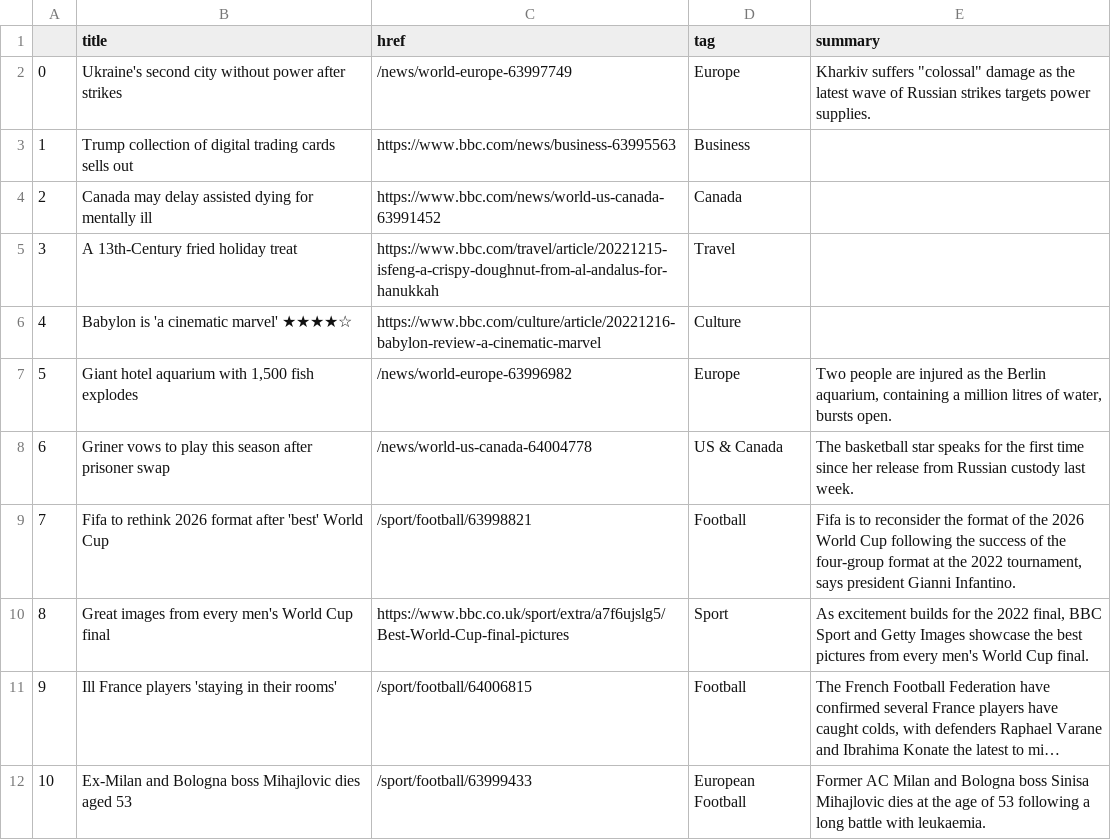
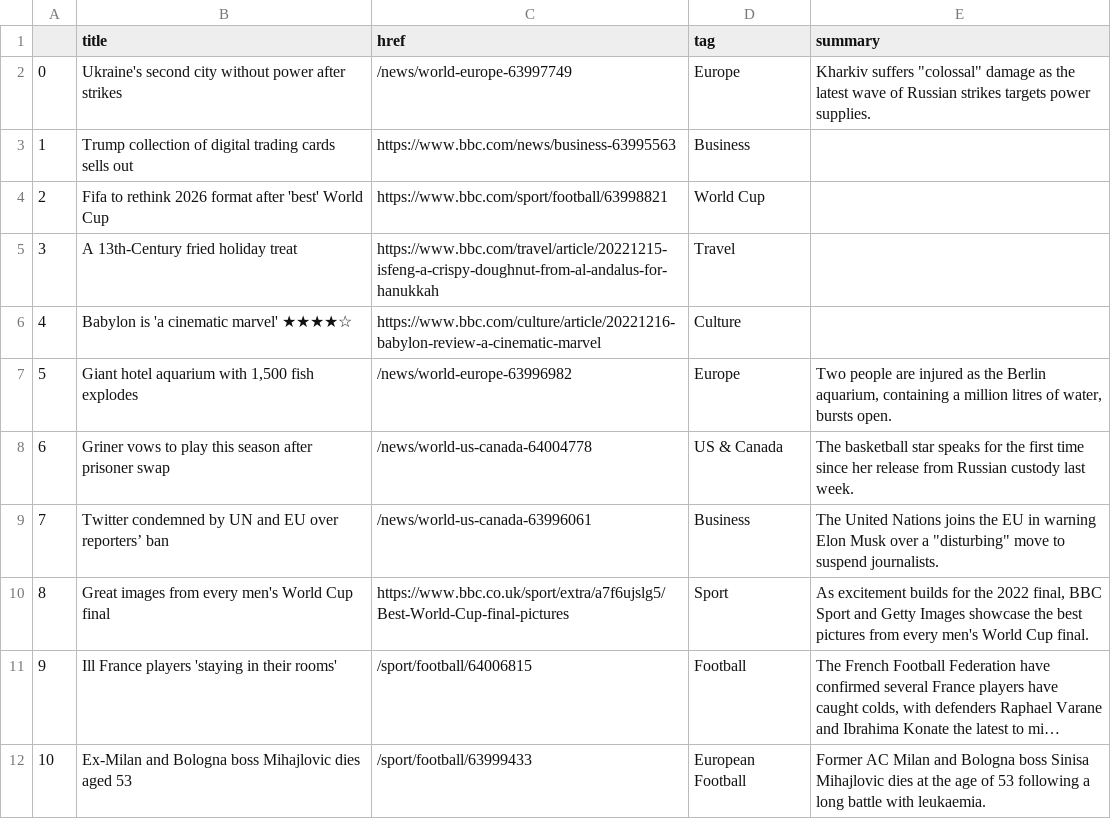
Before and after one commit to EMendy/Scraper_Info, a CSV file: bbc-headlines.csv, drawn as a sheet; only a part is shown; long unchanged cells end in ….

```diff
--- a/bbc-headlines.csv
+++ b/bbc-headlines.csv
@@ -3,3 +3,3 @@
 1,Trump collection of digital trading cards sells out,https://www.bbc.com/news/business-63995563,Business,
-2,Canada may delay assisted dying for mentally ill,https://www.bbc.com/news/world-us-canada-63991452,Canada,
+2,Fifa to rethink 2026 format after 'best' World Cup,https://www.bbc.com/sport/football/63998821,World Cup,
 3,A 13th-Century fried holiday treat,https://www.bbc.com/travel/article/20221215-isfeng-a-crispy-doughnut-from-al-andalus-for-hanukkah,Travel,
@@ -8,3 +8,3 @@
 6,Griner vows to play this season after prisoner swap,/news/world-us-canada-64004778,US & Canada,The basketball star speaks for the first time since her release from Russian custody last week.
-7,Fifa to rethink 2026 format after 'best' World Cup,/sport/football/63998821,Football,"Fifa is to reconsider the format of the 2026 World Cup following the success of the four-group format at the 2022 tournament, says president Gianni Infantino."
+7,Twitter condemned by UN and EU over reporters’ ban,/news/world-us-canada-63996061,Business,"The United Nations joins the EU in warning Elon Musk over a ""disturbing"" move to suspend journalists."
 8,Great images from every men's World Cup final,https://www.bbc.co.uk/sport/extra/a7f6ujslg5/Best-World-Cup-final-pictures,Sport,"As excitement builds for the 2022 final, BBC Sport and Getty Images showcase the best pictures from every men's World Cup final."
```
